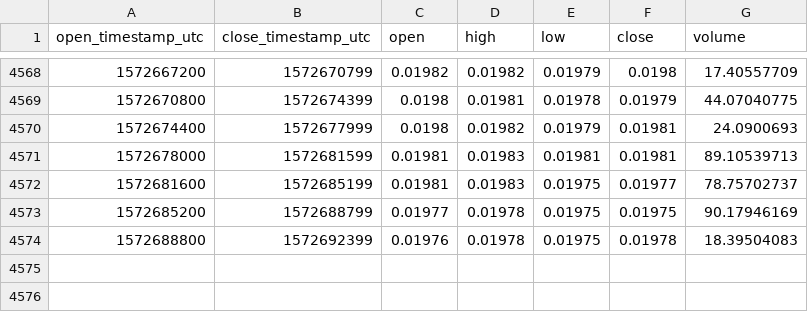
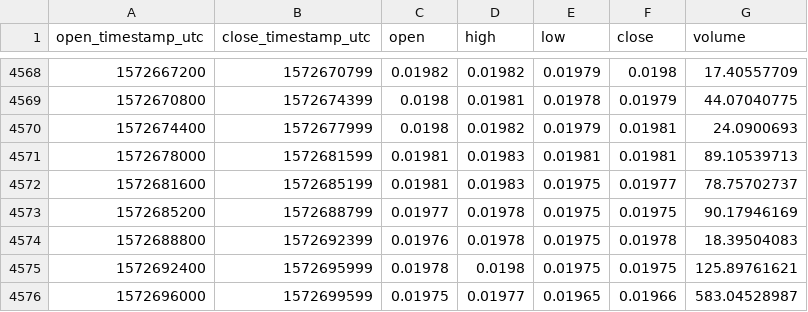
Before and after one commit to cryptobigbro/coinbasepro-ETH-BTC, a CSV file: coinbasepro-ETH-BTC-1h.csv, drawn as a sheet; only a part is shown, gaps mark what is left out; the diff names each change by its address in the sheet, - before the commit and + after, or states it on an @@ line.

Commit message:
Update OHLCV data.

```diff
--- a/coinbasepro-ETH-BTC-1h.csv
+++ b/coinbasepro-ETH-BTC-1h.csv
+row 4575: 1572692400 | 1572695999 | 0.01978 | 0.0198 | 0.01975 | 0.01975 | 125.89761621
+row 4576: 1572696000 | 1572699599 | 0.01975 | 0.01977 | 0.01965 | 0.01966 | 583.04528987
```
